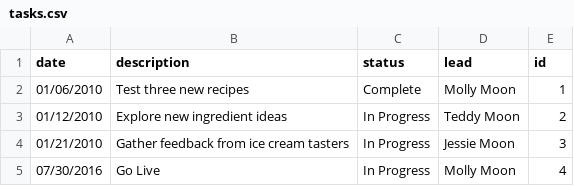
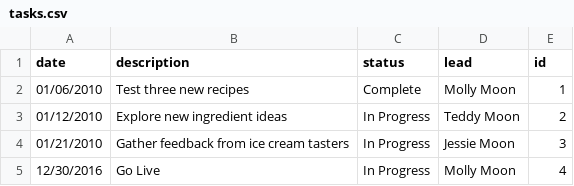
Before and after one commit to gaelle-sharma/gaelle-sharma.github.io, a CSV file: data/tasks.csv, drawn as a sheet.

```diff
--- a/data/tasks.csv
+++ b/data/tasks.csv
@@ -4,2 +4,2 @@ date,description,status,lead,id
 01/21/2010,"Gather feedback from ice cream tasters",In Progress,Jessie Moon, 3
-07/30/2016,"Go Live",In Progress, Molly Moon, 4
+12/30/2016,"Go Live",In Progress, Molly Moon, 4
```
Also changed, not shown: 2 other files.
